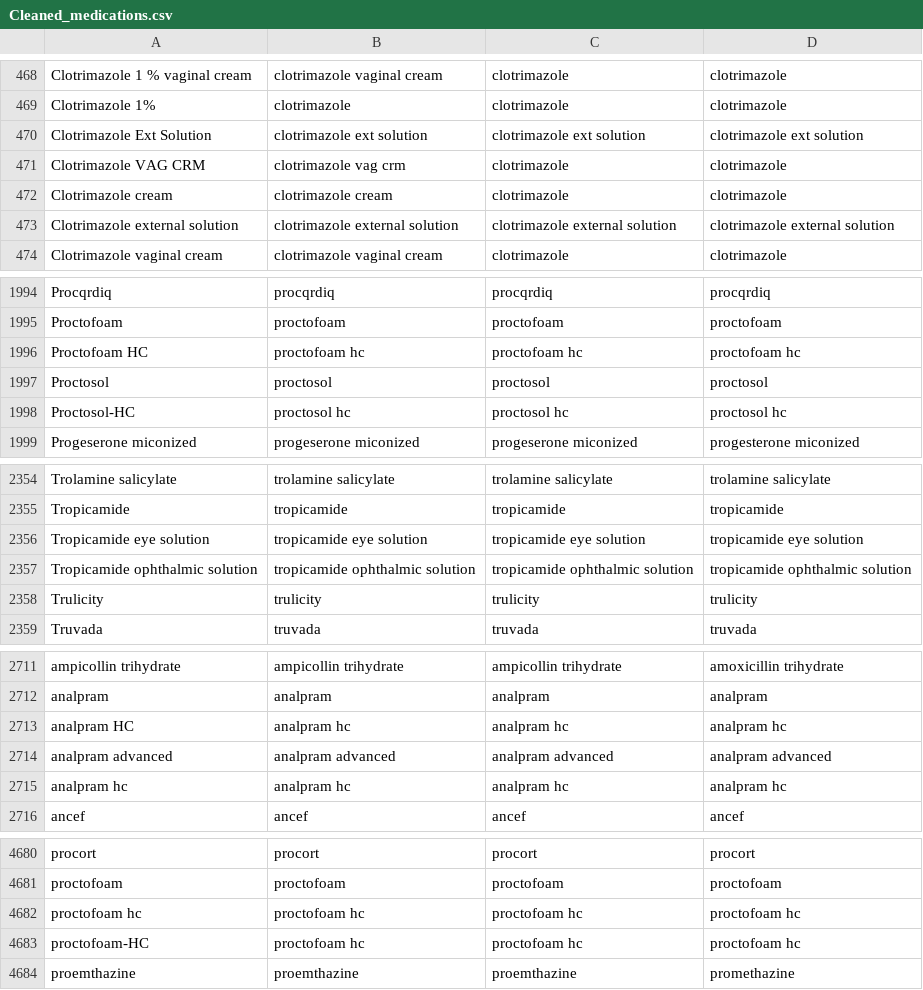
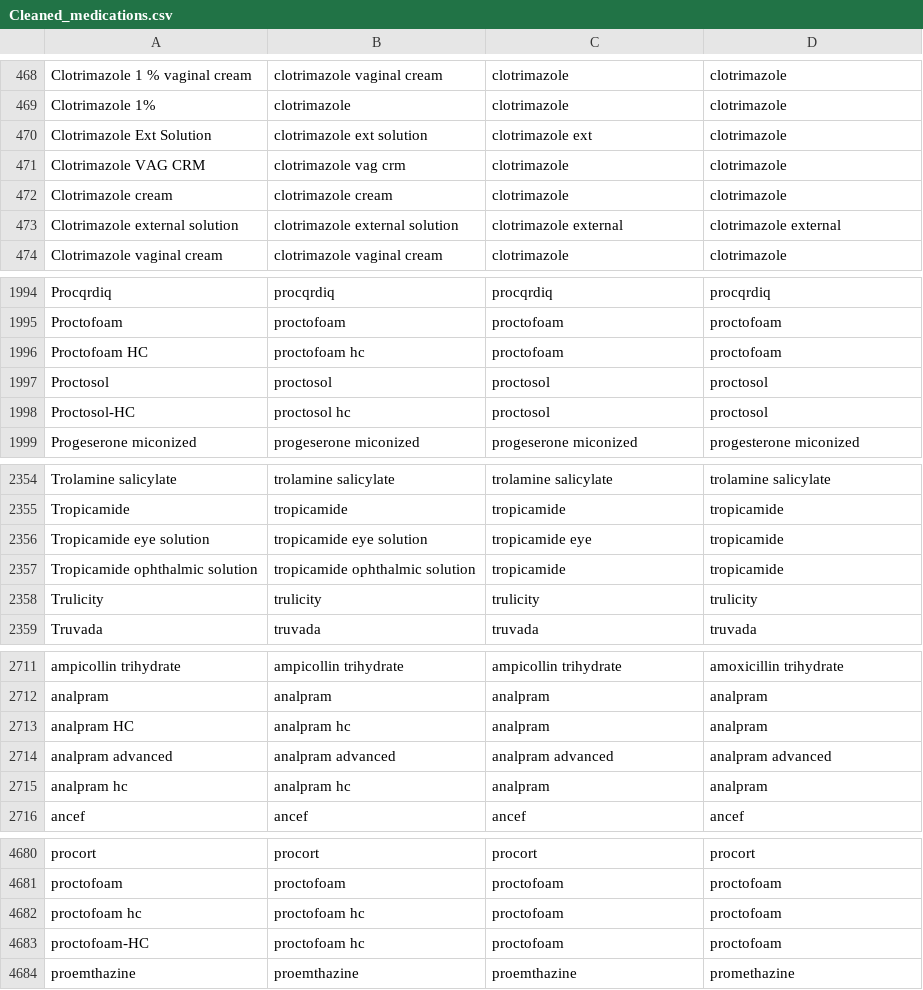
Before and after one commit to mdsefero/Medication_name_cleaner, a CSV file: Cleaned_medications.csv, drawn as a sheet; only a part is shown, gaps mark what is left out; the diff covers the shown part only.

```diff
--- a/Cleaned_medications.csv
+++ b/Cleaned_medications.csv
@@ -469,6 +469,6 @@ Clotrimazole 1 % vaginal cream,clotrimazole   vaginal cream,clotrimazole,clotrim
 Clotrimazole 1%,clotrimazole ,clotrimazole,clotrimazole
-Clotrimazole Ext Solution,clotrimazole ext solution,clotrimazole ext solution,clotrimazole ext solution
+Clotrimazole Ext Solution,clotrimazole ext solution,clotrimazole ext,clotrimazole
 Clotrimazole VAG CRM,clotrimazole vag crm,clotrimazole,clotrimazole
 Clotrimazole cream,clotrimazole cream,clotrimazole,clotrimazole
-Clotrimazole external solution,clotrimazole external solution,clotrimazole external solution,clotrimazole external solution
+Clotrimazole external solution,clotrimazole external solution,clotrimazole external,clotrimazole external
 Clotrimazole vaginal cream,clotrimazole vaginal cream,clotrimazole,clotrimazole
@@ -1995,5 +1995,5 @@ Procqrdiq,procqrdiq,procqrdiq,procqrdiq
 Proctofoam,proctofoam,proctofoam,proctofoam
-Proctofoam HC,proctofoam hc,proctofoam hc,proctofoam hc
+Proctofoam HC,proctofoam hc,proctofoam,proctofoam
 Proctosol,proctosol,proctosol,proctosol
-Proctosol-HC,proctosol hc,proctosol hc,proctosol hc
+Proctosol-HC,proctosol hc,proctosol,proctosol
 Progeserone miconized,progeserone miconized,progeserone miconized,progesterone miconized
@@ -2355,4 +2355,4 @@ Trolamine salicylate,trolamine salicylate,trolamine salicylate,trolamine salicyl
 Tropicamide,tropicamide,tropicamide,tropicamide
-Tropicamide eye solution,tropicamide eye solution,tropicamide eye solution,tropicamide eye solution
-Tropicamide ophthalmic solution,tropicamide ophthalmic solution,tropicamide ophthalmic solution,tropicamide ophthalmic solution
+Tropicamide eye solution,tropicamide eye solution,tropicamide eye,tropicamide
+Tropicamide ophthalmic solution,tropicamide ophthalmic solution,tropicamide,tropicamide
 Trulicity,trulicity,trulicity,trulicity
@@ -2712,5 +2712,5 @@ ampicollin trihydrate,ampicollin trihydrate,ampicollin trihydrate,amoxicillin tr
 analpram,analpram,analpram,analpram
-analpram HC,analpram hc,analpram hc,analpram hc
+analpram HC,analpram hc,analpram,analpram
 analpram advanced,analpram advanced,analpram advanced,analpram advanced
-analpram hc,analpram hc,analpram hc,analpram hc
+analpram hc,analpram hc,analpram,analpram
 ancef,ancef,ancef,ancef
@@ -4681,4 +4681,4 @@ procort,procort,procort,procort
 proctofoam,proctofoam,proctofoam,proctofoam
-proctofoam hc,proctofoam hc,proctofoam hc,proctofoam hc
-proctofoam-HC,proctofoam hc,proctofoam hc,proctofoam hc
+proctofoam hc,proctofoam hc,proctofoam,proctofoam
+proctofoam-HC,proctofoam hc,proctofoam,proctofoam
 proemthazine,proemthazine,proemthazine,promethazine
```
Also changed, not shown: 88 edited cells elsewhere in this file, Dictionary_matches.csv, Drug_spelling_matches.csv, 1 other file.
